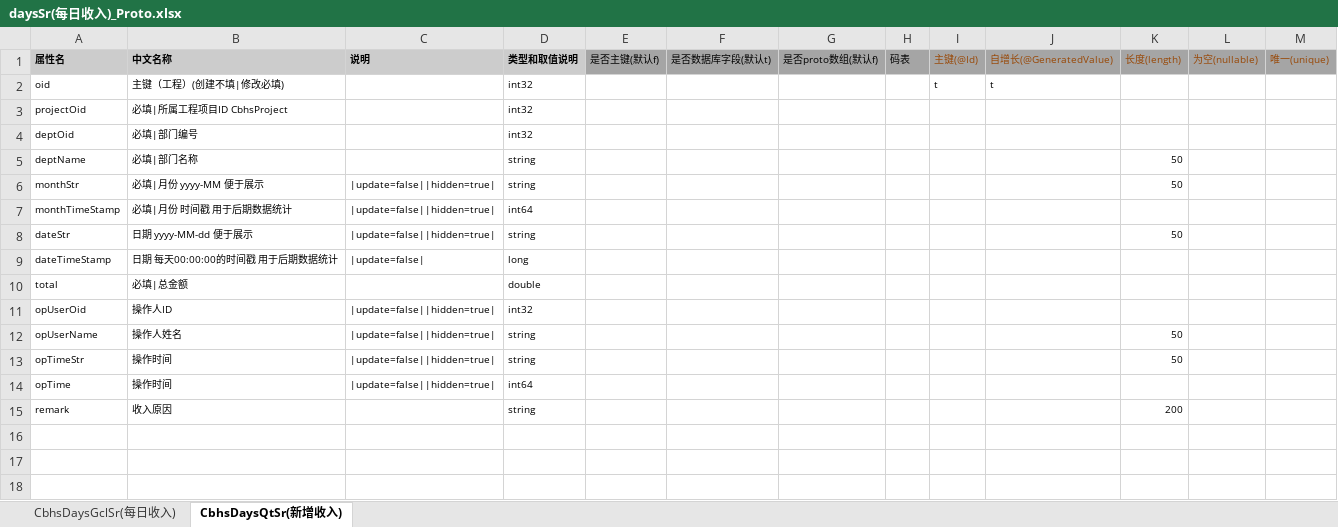
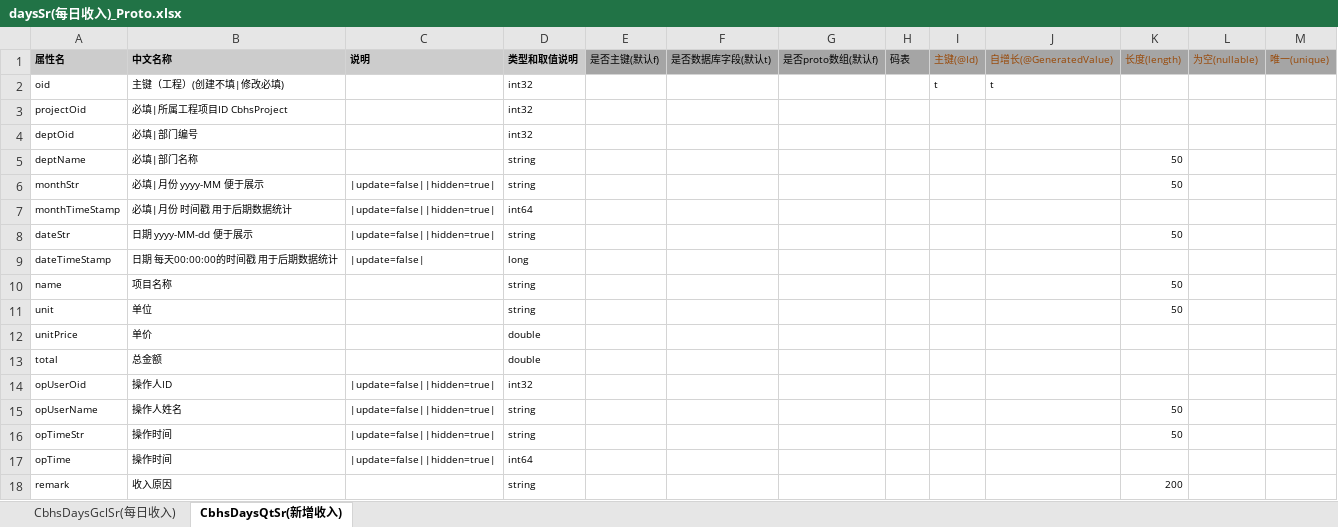
Before and after one commit to zaizhuzhu123/cbhs, an Excel workbook: server/excel/daysSr(每日收入)_Proto.xlsx, sheet CbhsDaysQtSr(新增收入), drawn as a sheet; values as stored, in another font and other column widths than the file's, no borders; addresses are those after the commit; the diff names each change by its address in the sheet, - before the commit and + after, or states it on an @@ line.

```diff
--- a/server/excel/daysSr(每日收入)_Proto.xlsx (sheet CbhsDaysQtSr(新增收入))
+++ b/server/excel/daysSr(每日收入)_Proto.xlsx (sheet CbhsDaysQtSr(新增收入))
+row 10: name | 项目名称 |  | string |  |  |  |  |  |  | 50
+row 11: unit | 单位 |  | string |  |  |  |  |  |  | 50
+row 12: unitPrice | 单价 |  | double
-B13: 必填|总金额
+B13: 总金额
```
Also changed, not shown: server/excel/url/daysCb(每日成本)_url.xlsx, server/excel/url/daysSr(收入统计)_url.xlsx, 26 other files.
